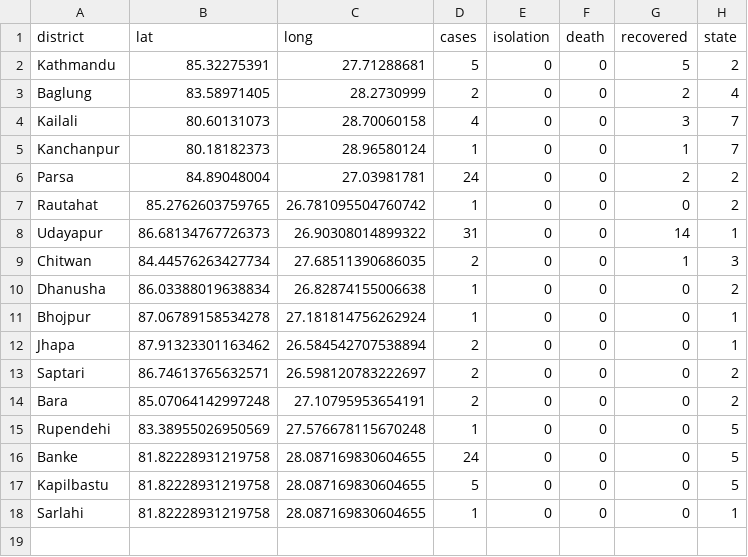
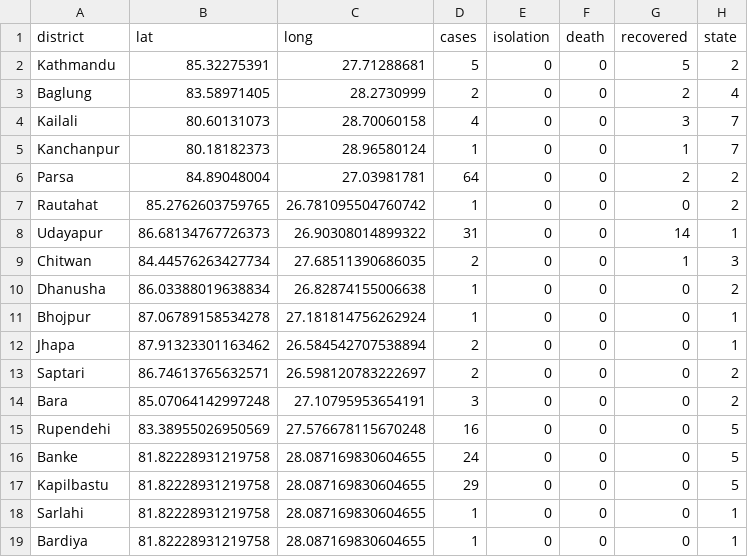
Before and after one commit to mepesh/datasourcesnepal, a CSV file: test_data_cases_states.csv, drawn as a sheet.

Commit message:
Update test_data_cases_states.csv

```diff
--- a/test_data_cases_states.csv
+++ b/test_data_cases_states.csv
@@ -5,3 +5,3 @@ Kailali,80.60131073,28.70060158,4,0,0,3,7
 Kanchanpur,80.18182373,28.96580124,1,0,0,1,7
-Parsa,84.89048004,27.03981781,24,0,0,2,2
+Parsa,84.89048004,27.03981781,64,0,0,2,2
 Rautahat,85.2762603759765,26.781095504760742,1,0,0,0,2
@@ -13,6 +13,7 @@ Jhapa,87.91323301163462,26.584542707538894,2,0,0,0,1
 Saptari,86.74613765632571,26.598120783222697,2,0,0,0,2
-Bara,85.07064142997248,27.10795953654191,2,0,0,0,2
-Rupendehi,83.38955026950569,27.576678115670248,1,0,0,0,5
+Bara,85.07064142997248,27.10795953654191,3,0,0,0,2
+Rupendehi,83.38955026950569,27.576678115670248,16,0,0,0,5
 Banke,81.82228931219758,28.087169830604655,24,0,0,0,5
-Kapilbastu,81.82228931219758,28.087169830604655,5,0,0,0,5
+Kapilbastu,81.82228931219758,28.087169830604655,29,0,0,0,5
 Sarlahi,81.82228931219758,28.087169830604655,1,0,0,0,1
+Bardiya,81.82228931219758,28.087169830604655,1,0,0,0,1
```
